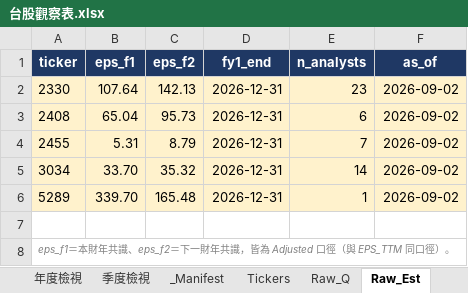
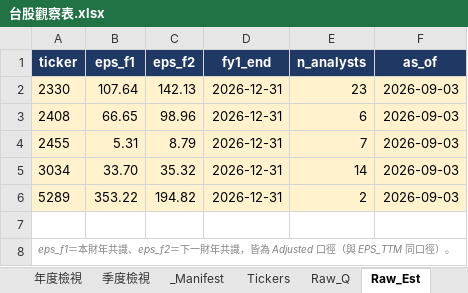
Before and after one commit to Kira11-ja/TWstocktrack, an Excel workbook: 台股觀察表.xlsx, sheet Raw_Est, drawn as a sheet; values as stored, in another font and other column widths than the file's, no borders; the diff names each change by its address in the sheet, - before the commit and + after, or states it on an @@ line.

```diff
--- a/台股觀察表.xlsx (sheet Raw_Est)
+++ b/台股觀察表.xlsx (sheet Raw_Est)
-F2:F6 (as_of): 2026-09-02
+F2:F6 (as_of): 2026-09-03
-B3 (eps_f1): 65.04
+B3 (eps_f1): 66.65
-C3 (eps_f2): 95.73
+C3 (eps_f2): 98.96
-B6 (eps_f1): 339.70
+B6 (eps_f1): 353.22
-C6 (eps_f2): 165.48
+C6 (eps_f2): 194.82
-E6 (n_analysts): 1
+E6 (n_analysts): 2
```
Also changed, not shown: sheet Dashboard, sheet Raw_Price, sheet _Manifest, 5 other files.
